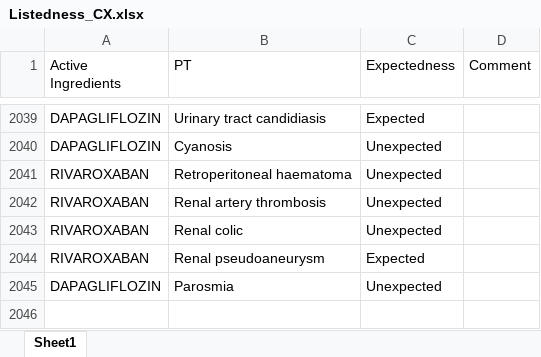
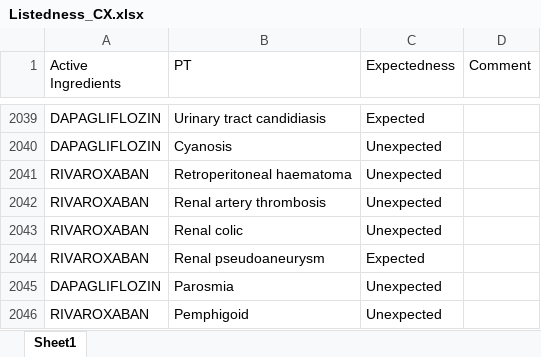
Before and after one commit to JPadhy0680/PV-Automation-Hub-Test, an Excel workbook: data/Listedness_CX.xlsx, sheet Sheet1, drawn as a sheet; only a part is shown, gaps mark what is left out; values as stored, in another font and other column widths than the file's, no borders; the diff names each change by its address in the sheet, - before the commit and + after, or states it on an @@ line.

Commit message:
Update listedness: RIVAROXABAN / Pemphigoid

```diff
--- a/data/Listedness_CX.xlsx (sheet Sheet1)
+++ b/data/Listedness_CX.xlsx (sheet Sheet1)
+row 2046: RIVAROXABAN | Pemphigoid | Unexpected
```
